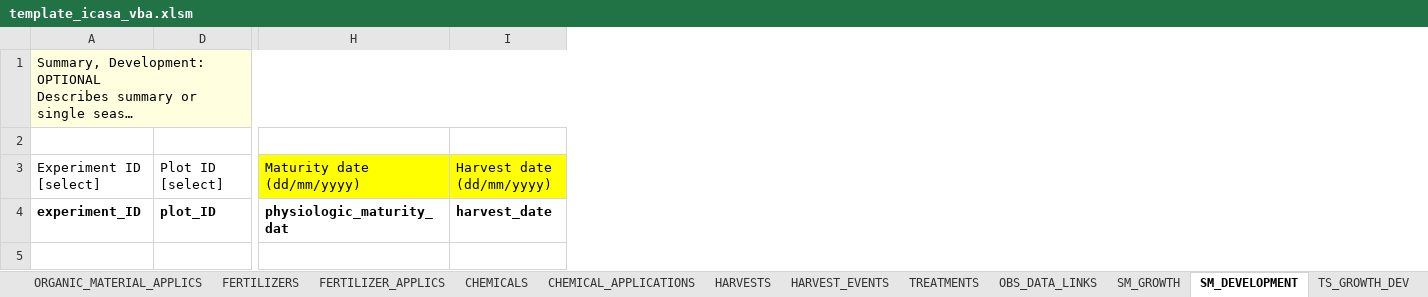
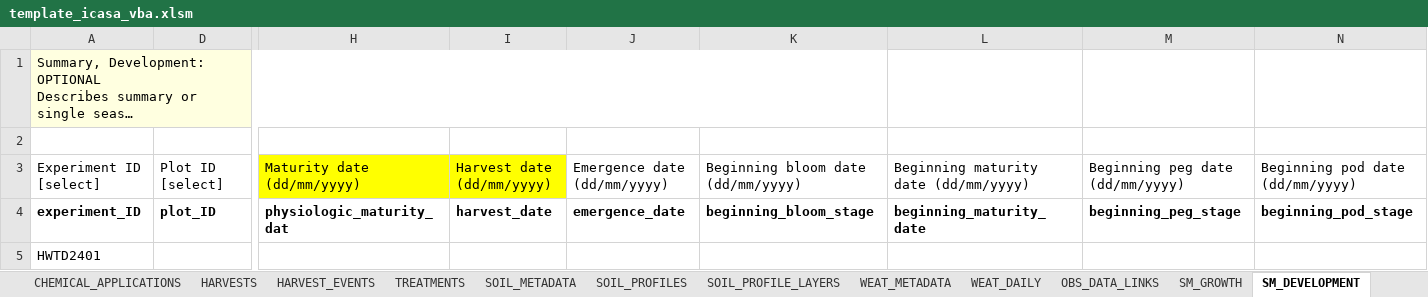
Before and after one commit to leroy-bml/csmInputTemplate, an Excel workbook: template_icasa_vba.xlsm, sheet SM_DEVELOPMENT, drawn as a sheet; only a part is shown, gaps mark what is left out; long unchanged cells end in …; values as stored, in another font and other column widths than the file's, no borders; charts and pictures and table styles not drawn; rows hold the shown columns only; the diff names each change by its address in the sheet, - before the commit and + after, or states it on an @@ line.

Commit message:
edit column selector to prevent wiping table data

```diff
--- a/template_icasa_vba.xlsm (sheet SM_DEVELOPMENT)
+++ b/template_icasa_vba.xlsm (sheet SM_DEVELOPMENT)
@@ sheet tab unhidden: SOIL_METADATA @@
@@ sheet tab unhidden: SOIL_PROFILES @@
@@ sheet tab unhidden: SOIL_PROFILE_LAYERS @@
@@ sheet tab unhidden: WEAT_METADATA @@
@@ sheet tab unhidden: WEAT_DAILY @@
+column J, rows 3-4: Emergence date (dd/mm/yyyy) | emergence_date
+column K, rows 3-4: Beginning bloom date (dd/mm/yyyy) | beginning_bloom_stage
+column L, rows 3-4: Beginning maturity date (dd/mm/yyyy) | beginning_maturity_date
+column M, rows 3-4: Beginning peg date (dd/mm/yyyy) | beginning_peg_stage
+column N, rows 3-4: Beginning pod date (dd/mm/yyyy) | beginning_pod_stage
+row 5: HWTD2401
```
Also changed, not shown: sheet ORGANIC_MATERIALS, sheet Menu, charts or pictures.
